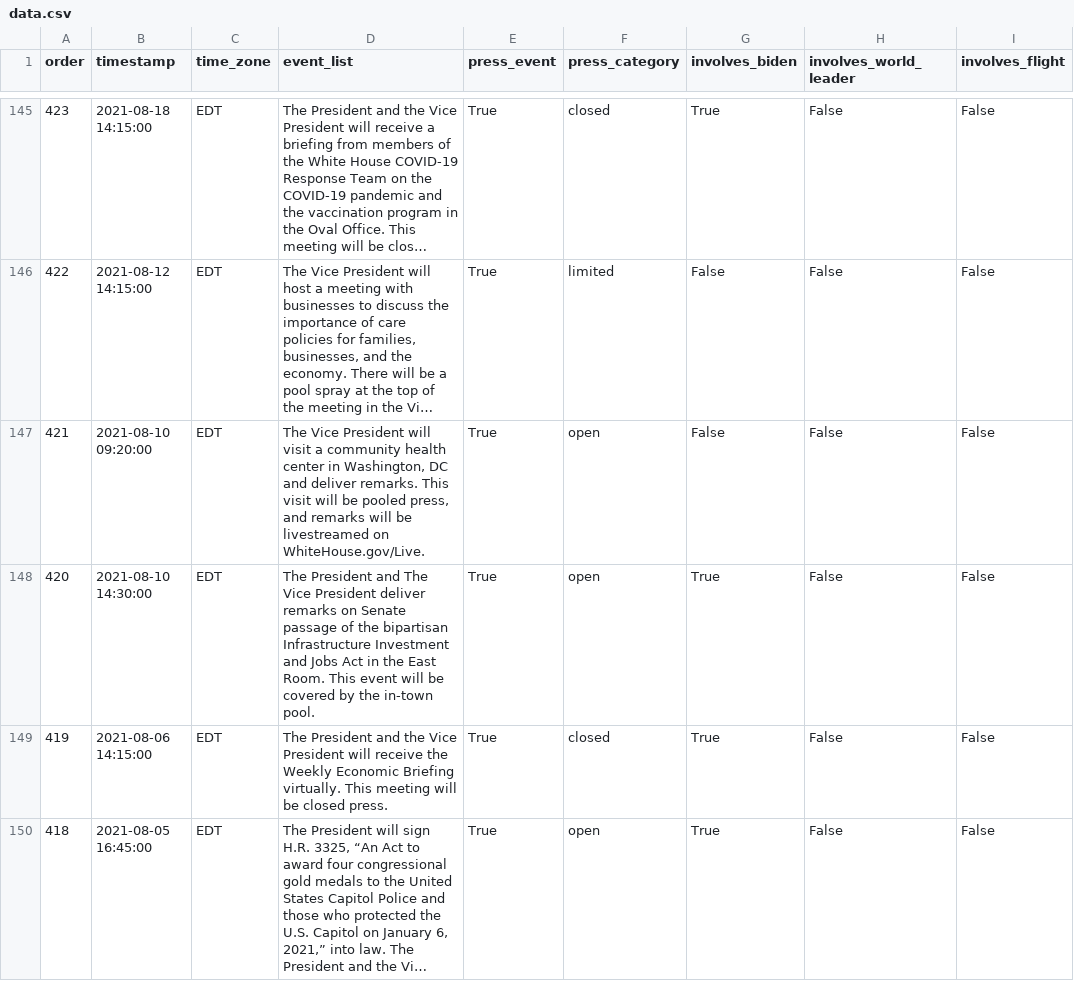
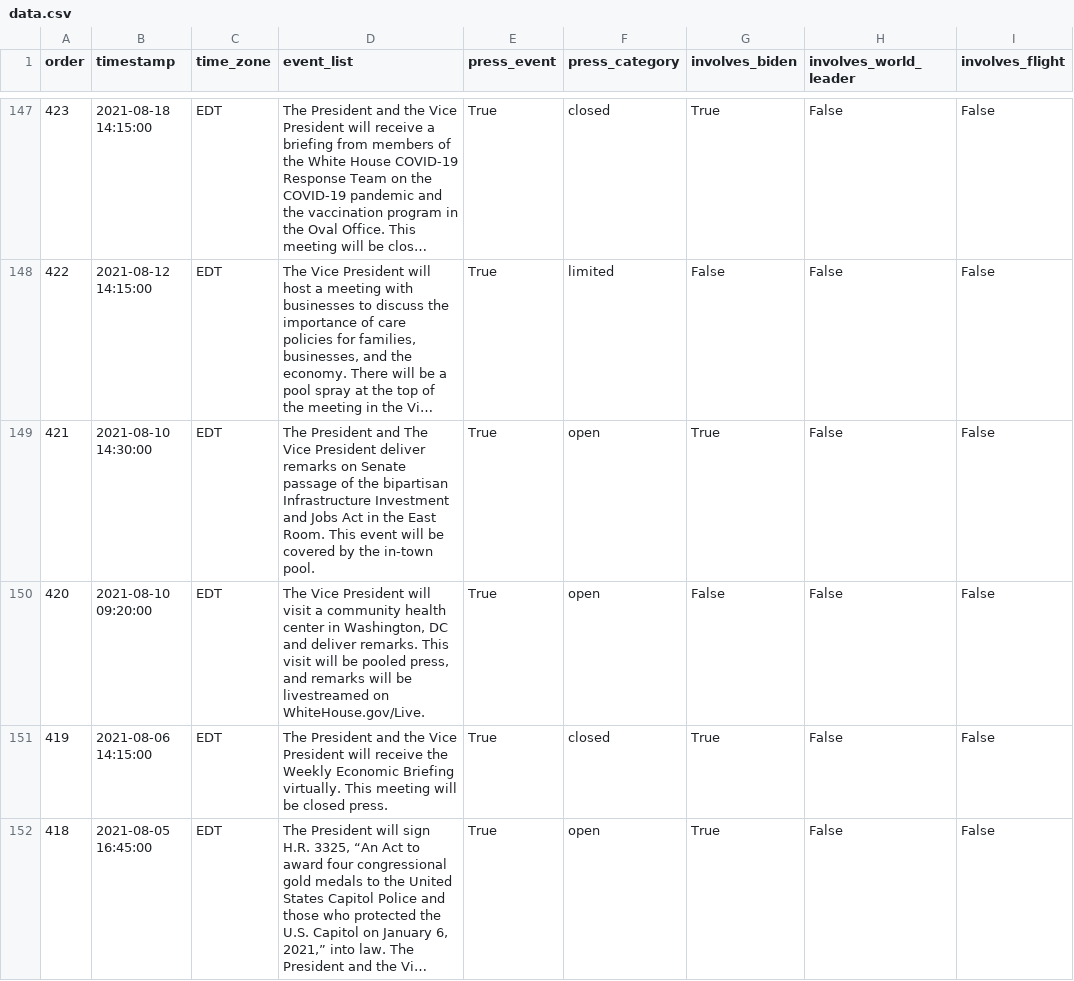
Before and after one commit to datadesk/kamala-harris-schedules, a CSV file: data.csv, drawn as a sheet; only a part is shown, gaps mark what is left out; long unchanged cells end in …; addresses are those after the commit; the diff covers the shown part only; the diff names each change by its address in the sheet, - before the commit and + after, or states it on an @@ line.

```diff
--- a/data.csv
+++ b/data.csv
-B149 (timestamp): 2021-08-10 09:20:00
+B149 (timestamp): 2021-08-10 14:30:00
-D149 (event_list): The Vice President will visit a community health center in Washington, DC and deliver remarks. This visit will be pooled press, and remarks will be livestreamed on WhiteHouse.gov/Live.
+D149 (event_list): The President and The Vice President deliver remarks on Senate passage of the bipartisan Infrastructure Investment and Jobs Act in the East Room. This event will be covered by the in-town pool.
-G149 (involves_biden): False
+G149 (involves_biden): True
-B150 (timestamp): 2021-08-10 14:30:00
+B150 (timestamp): 2021-08-10 09:20:00
-D150 (event_list): The President and The Vice President deliver remarks on Senate passage of the bipartisan Infrastructure Investment and Jobs Act in the East Room. This event will be covered by the in-town pool.
+D150 (event_list): The Vice President will visit a community health center in Washington, DC and deliver remarks. This visit will be pooled press, and remarks will be livestreamed on WhiteHouse.gov/Live.
-G150 (involves_biden): True
+G150 (involves_biden): False
```
Also changed, not shown: 5 added rows, 3 removed rows and 11 edited cells elsewhere in this file.
